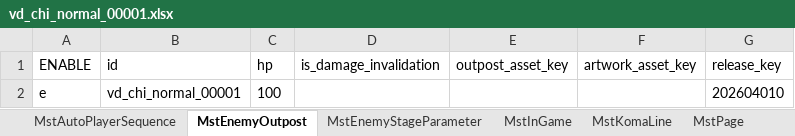
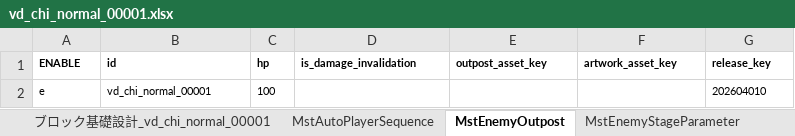
Before and after one commit to Wonderplanet/glow-brain, an Excel workbook: domain/tasks/20260310_115400_vd_ingame_masterdata_generation/vd-ingame-creator/vd_chi_normal_00001/vd_chi_normal_00001.xlsx, sheet MstEnemyOutpost, drawn as a sheet; values as stored, in another font and other column widths than the file's, no borders; the diff names each change by its address in the sheet, - before the commit and + after, or states it on an @@ line.

```diff
--- a/domain/tasks/20260310_115400_vd_ingame_masterdata_generation/vd-ingame-creator/vd_chi_normal_00001/vd_chi_normal_00001.xlsx (sheet MstEnemyOutpost)
+++ b/domain/tasks/20260310_115400_vd_ingame_masterdata_generation/vd-ingame-creator/vd_chi_normal_00001/vd_chi_normal_00001.xlsx (sheet MstEnemyOutpost)
+sheet tab: ブロック基礎設計_vd_chi_normal_00001
-A1:G1 bold: off
+A1:G1 bold: on, text size: smaller
@@ A2:C2 text size: smaller @@
@@ G2 text size: smaller @@
```
Also changed, not shown: sheet MstKomaLine, sheet MstAutoPlayerSequence, sheet MstEnemyStageParameter, sheet MstInGame, sheet MstPage.
